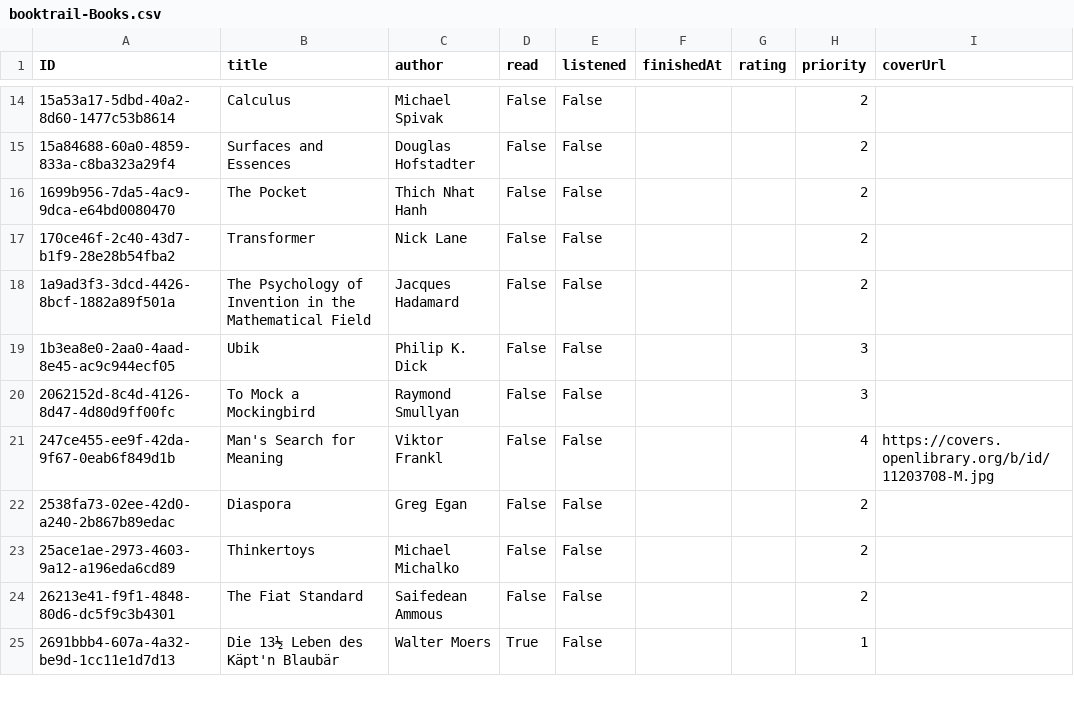
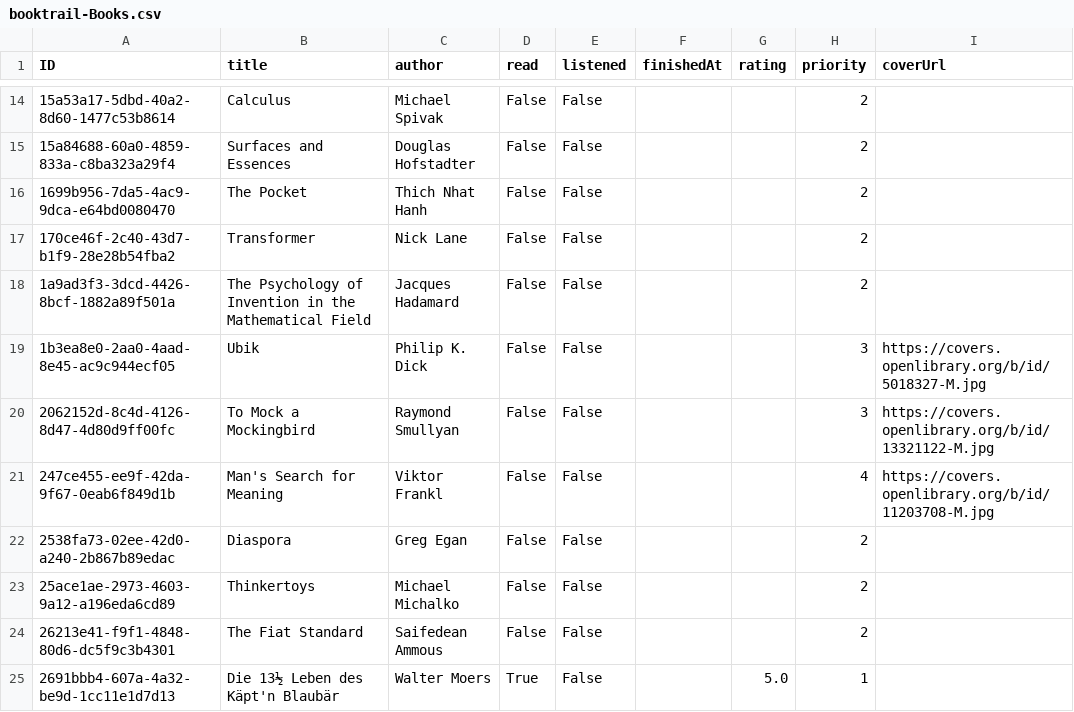
Before and after one commit to tomba07/booktrail, a CSV file: db/data/booktrail-Books.csv, drawn as a sheet; only a part is shown, gaps mark what is left out; the diff covers the shown part only.

```diff
--- a/db/data/booktrail-Books.csv
+++ b/db/data/booktrail-Books.csv
@@ -18,4 +18,4 @@ ID,title,author,read,listened,finishedAt,rating,priority,coverUrl
 1a9ad3f3-3dcd-4426-8bcf-1882a89f501a,The Psychology of Invention in the Mathematical Field,Jacques Hadamard,False,False,,,2,
-1b3ea8e0-2aa0-4aad-8e45-ac9c944ecf05,Ubik,Philip K. Dick,False,False,,,3,
-2062152d-8c4d-4126-8d47-4d80d9ff00fc,To Mock a Mockingbird,Raymond Smullyan,False,False,,,3,
+1b3ea8e0-2aa0-4aad-8e45-ac9c944ecf05,Ubik,Philip K. Dick,False,False,,,3,https://covers.openlibrary.org/b/id/5018327-M.jpg
+2062152d-8c4d-4126-8d47-4d80d9ff00fc,To Mock a Mockingbird,Raymond Smullyan,False,False,,,3,https://covers.openlibrary.org/b/id/13321122-M.jpg
 247ce455-ee9f-42da-9f67-0eab6f849d1b,Man's Search for Meaning,Viktor Frankl,False,False,,,4,https://covers.openlibrary.org/b/id/11203708-M.jpg
@@ -24,2 +24,2 @@ ID,title,author,read,listened,finishedAt,rating,priority,coverUrl
 26213e41-f9f1-4848-80d6-dc5f9c3b4301,The Fiat Standard,Saifedean Ammous,False,False,,,2,
-2691bbb4-607a-4a32-be9d-1cc11e1d7d13,Die 13½ Leben des Käpt'n Blaubär,Walter Moers,True,False,,,1,
+2691bbb4-607a-4a32-be9d-1cc11e1d7d13,Die 13½ Leben des Käpt'n Blaubär,Walter Moers,True,False,,5.0,1,
```
Also changed, not shown: 1 added row and 47 edited cells elsewhere in this file, db/data/booktrail-Books_Tags.csv, 2 other files.
